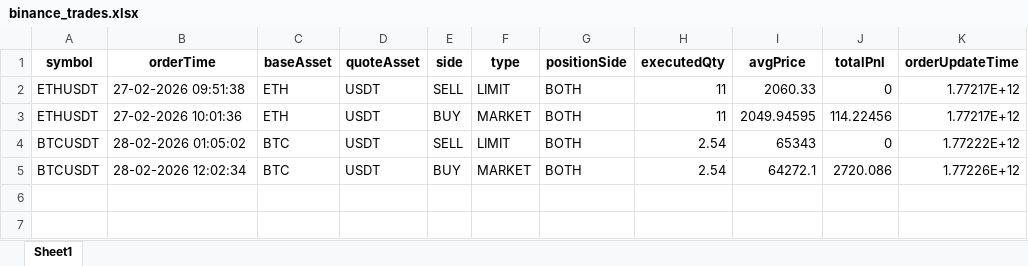
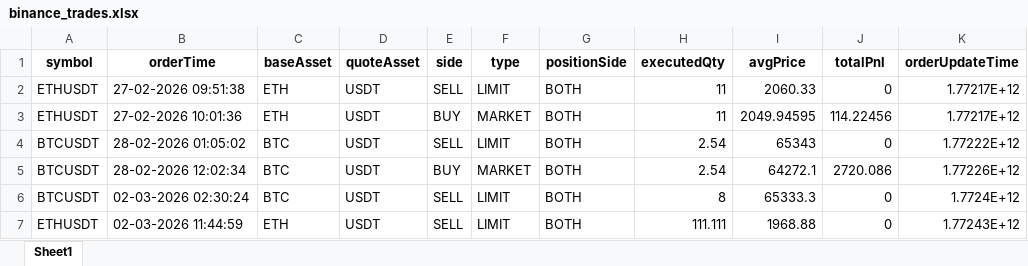
Before and after one commit to kanhaiya4321/oracle-python-bot, an Excel workbook: binance_trades.xlsx, sheet Sheet1, drawn as a sheet; values as stored, in another font and other column widths than the file's, no borders; the diff names each change by its address in the sheet, - before the commit and + after, or states it on an @@ line.

```diff
--- a/binance_trades.xlsx (sheet Sheet1)
+++ b/binance_trades.xlsx (sheet Sheet1)
+row 6: BTCUSDT | 02-03-2026 02:30:24 | BTC | USDT | SELL | LIMIT | BOTH | 8 | 65333.3 | 0 | 1.7724E+12
+row 7: ETHUSDT | 02-03-2026 11:44:59 | ETH | USDT | SELL | LIMIT | BOTH | 111.111 | 1968.88 | 0 | 1.77243E+12
```
Also changed, not shown: 3 other files.
